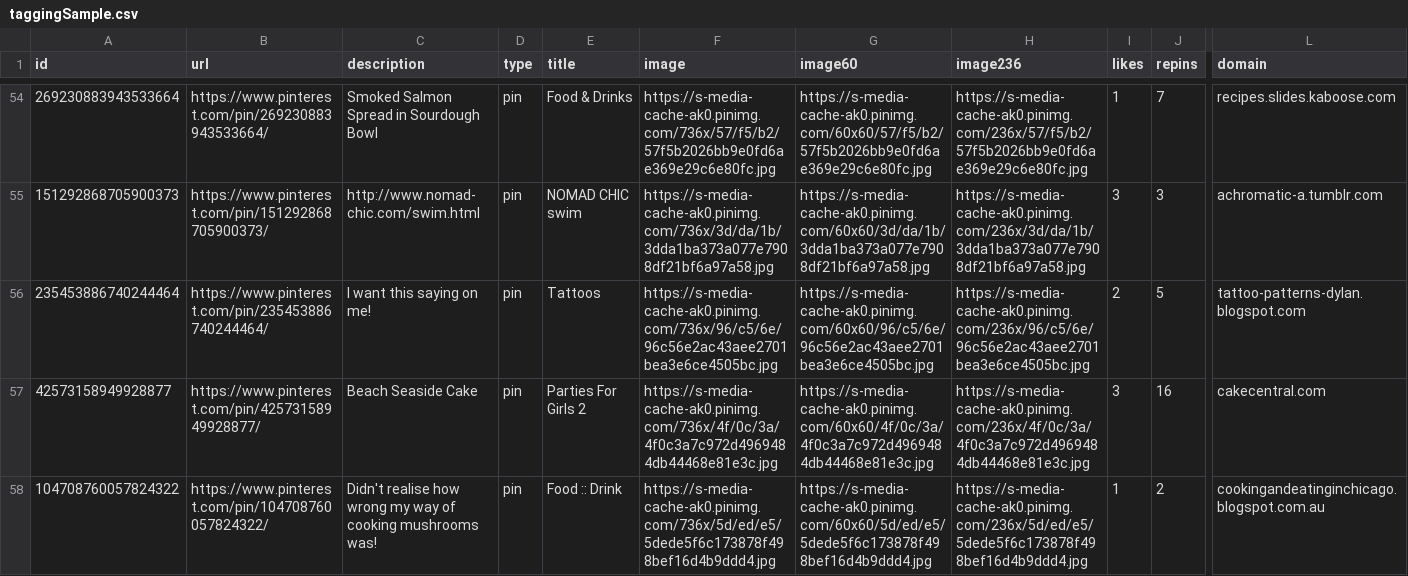
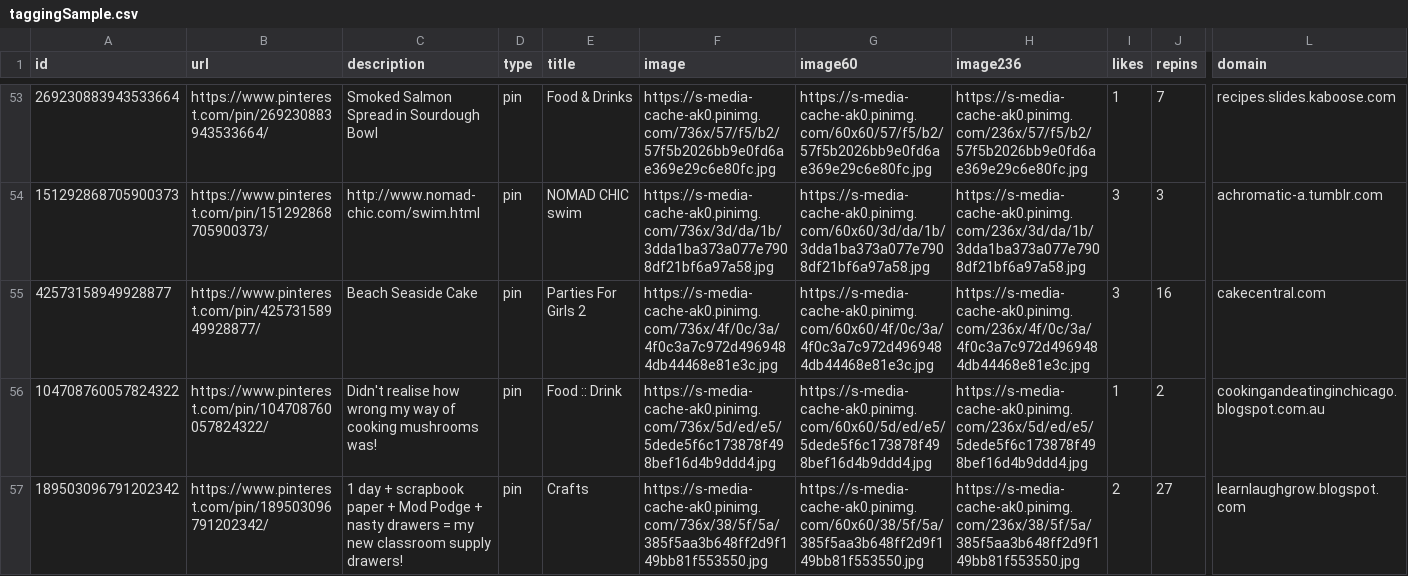
Before and after one commit to organisciak/dissertation, a CSV file: data/pinterest/taggingSample.csv, drawn as a sheet; only a part is shown, gaps mark what is left out; the shorter side is filled out with more unchanged rows; rows hold the shown columns only; the diff covers the shown part only; the diff names each change by its address in the sheet, - before the commit and + after, or states it on an @@ line.

Commit message:
Remove potentially adult or risque content from sample

```diff
--- a/data/pinterest/taggingSample.csv
+++ b/data/pinterest/taggingSample.csv
-row 56: 235453886740244464 | https://www.pinterest.com/pin/235453886740244464/ | I want this saying on me! | pin | Tattoos | https://s-media-cache-ak0.pinimg.com/736x/96/c5/6e/96c56e2ac43aee2701bea3e6ce4505bc.jpg | https://s-media-cache-ak0.pinimg.com/60x60/96/c5/6e/96c56e2ac43aee2701bea3e6ce4505bc.jpg | https://s-media-cache-ak0.pinimg.com/236x/96/c5/6e/96c56e2ac43aee2701bea3e6ce4505bc.jpg | 2 | 5 | tattoo-patterns-dylan.blogspot.com
```
Also changed, not shown: 7 removed rows elsewhere in this file, 3 other files.
